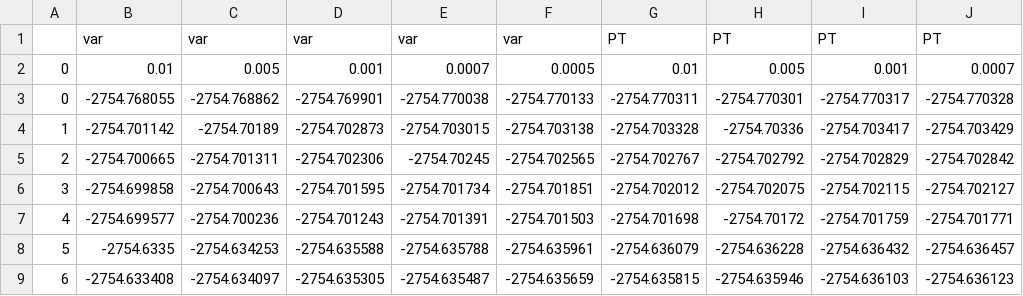
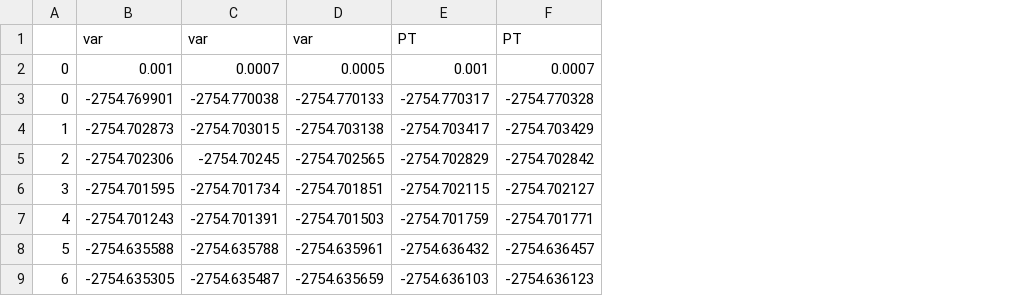
Before and after one commit to nbraunsc/FermiCG-data, a CSV file: excited_paper/tt/tt.csv, drawn as a sheet; only a part is shown; the diff names each change by its address in the sheet, - before the commit and + after, or states it on an @@ line.

```diff
--- a/excited_paper/tt/tt.csv
+++ b/excited_paper/tt/tt.csv
-column B, rows 1-9: var | 0.01 | -2754.768055 | -2754.701142 | -2754.700665 | -2754.699858 | -2754.699577 | -2754.6335 | -2754.633408
-column C, rows 1-9: var | 0.005 | -2754.768862 | -2754.70189 | -2754.701311 | -2754.700643 | -2754.700236 | -2754.634253 | -2754.634097
-column G, rows 1-9: PT | 0.01 | -2754.770311 | -2754.703328 | -2754.702767 | -2754.702012 | -2754.701698 | -2754.636079 | -2754.635815
-column H, rows 1-9: PT | 0.005 | -2754.770301 | -2754.70336 | -2754.702792 | -2754.702075 | -2754.70172 | -2754.636228 | -2754.635946
```
Also changed, not shown: 8 other files.
